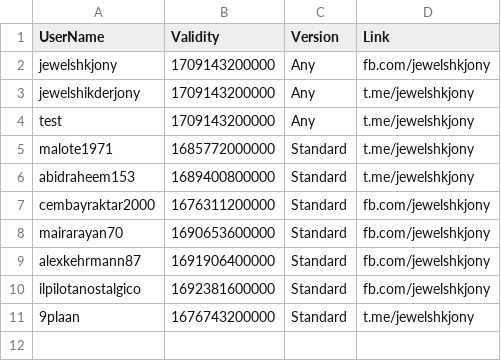
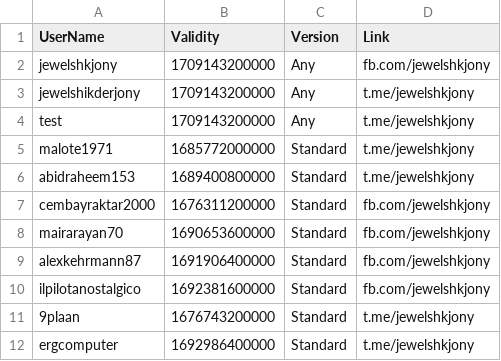
Before and after one commit to jewelshkjony/PublicFolder, a CSV file: AdmobAds.csv, drawn as a sheet; the diff names each change by its address in the sheet, - before the commit and + after, or states it on an @@ line.

Commit message:
Update AdmobAds.csv

```diff
--- a/AdmobAds.csv
+++ b/AdmobAds.csv
+row 12: ergcomputer | 1692986400000 | Standard | t.me/jewelshkjony
```
